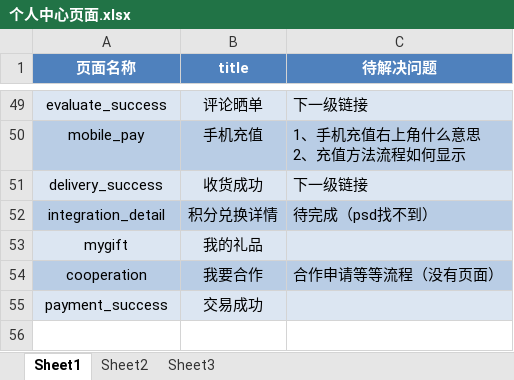
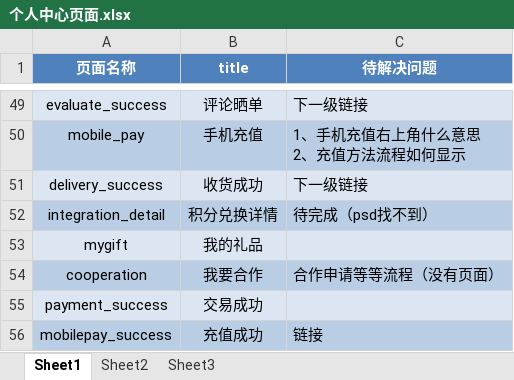
Before and after one commit to MissZwei/personalCenter, an Excel workbook: 个人中心页面.xlsx, sheet Sheet1, drawn as a sheet; only a part is shown, gaps mark what is left out; values as stored, in another font and other column widths than the file's, no borders; the diff names each change by its address in the sheet, - before the commit and + after, or states it on an @@ line.

```diff
--- a/个人中心页面.xlsx (sheet Sheet1)
+++ b/个人中心页面.xlsx (sheet Sheet1)
+row 56: mobilepay_success | 充值成功 | 链接
```
Also changed, not shown: 4 other files.
